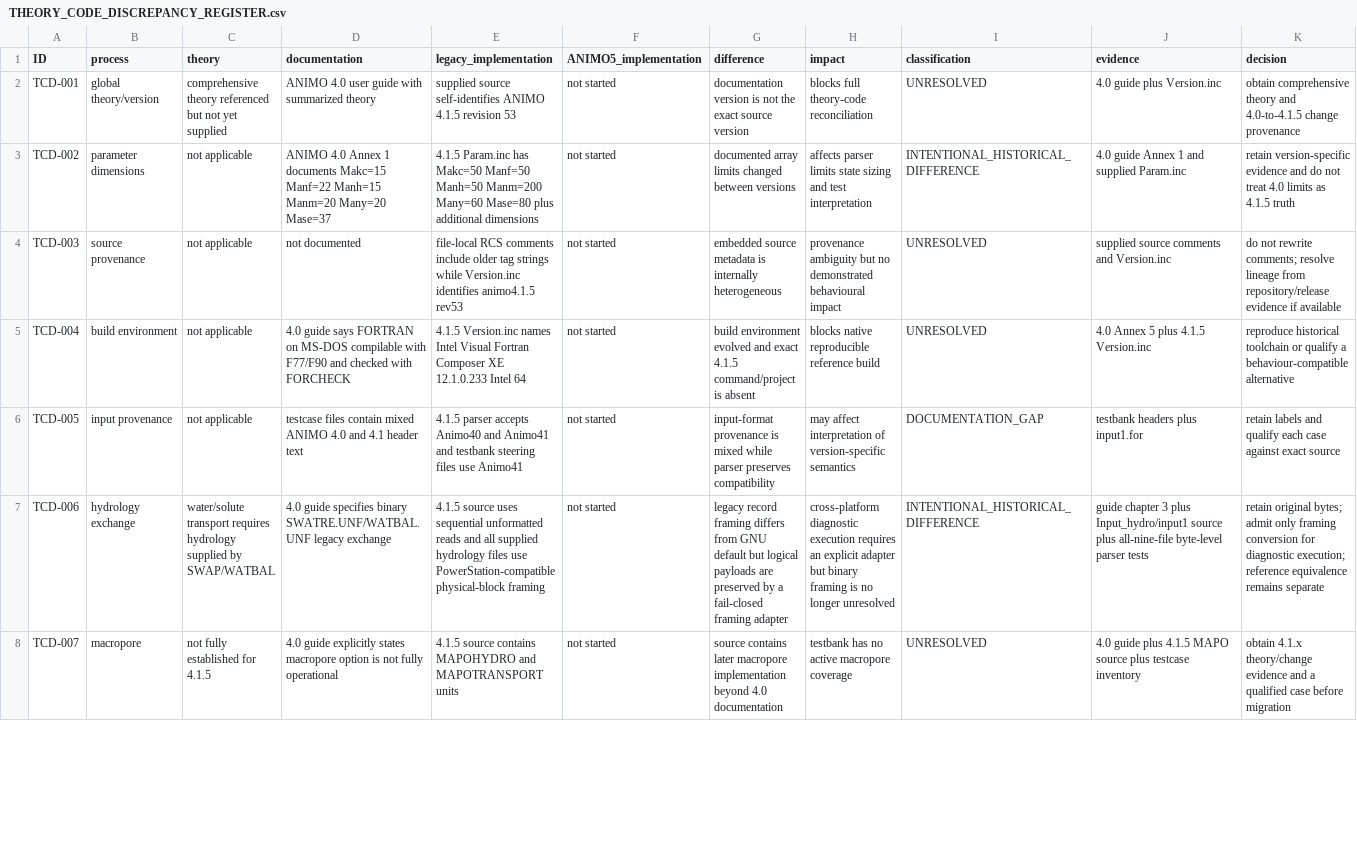
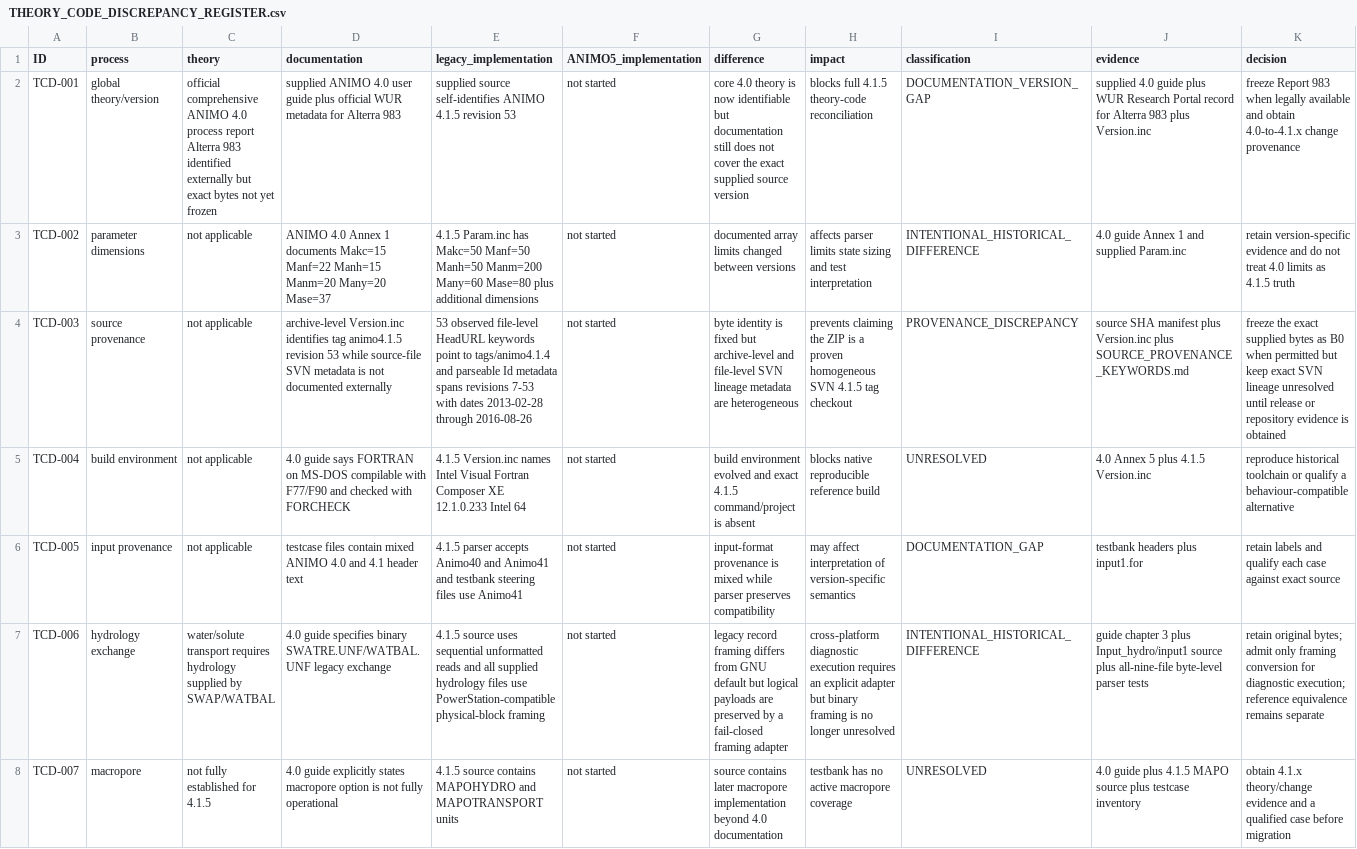
Before and after one commit to abhedwig-cell/ANIMO5, a CSV file: docs/quality/THEORY_CODE_DISCREPANCY_REGISTER.csv, drawn as a sheet; only a part is shown; the diff covers the shown part only; the diff names each change by its address in the sheet, - before the commit and + after, or states it on an @@ line.

Commit message:
ANIMO-PREP01: reconcile provenance and supplementary theory discrepancies

```diff
--- a/docs/quality/THEORY_CODE_DISCREPANCY_REGISTER.csv
+++ b/docs/quality/THEORY_CODE_DISCREPANCY_REGISTER.csv
-C2 (theory): comprehensive theory referenced but not yet supplied
+C2 (theory): official comprehensive ANIMO 4.0 process report Alterra 983 identified externally but exact bytes not yet frozen
-D2 (documentation): ANIMO 4.0 user guide with summarized theory
+D2 (documentation): supplied ANIMO 4.0 user guide plus official WUR metadata for Alterra 983
-G2 (difference): documentation version is not the exact source version
+G2 (difference): core 4.0 theory is now identifiable but documentation still does not cover the exact supplied source version
-H2 (impact): blocks full theory-code reconciliation
+H2 (impact): blocks full 4.1.5 theory-code reconciliation
-I2 (classification): UNRESOLVED
+I2 (classification): DOCUMENTATION_VERSION_GAP
-J2 (evidence): 4.0 guide plus Version.inc
+J2 (evidence): supplied 4.0 guide plus WUR Research Portal record for Alterra 983 plus Version.inc
-K2 (decision): obtain comprehensive theory and 4.0-to-4.1.5 change provenance
+K2 (decision): freeze Report 983 when legally available and obtain 4.0-to-4.1.x change provenance
-D4 (documentation): not documented
+D4 (documentation): archive-level Version.inc identifies tag animo4.1.5 revision 53 while source-file SVN metadata is not documented externally
-E4 (legacy_implementation): file-local RCS comments include older tag strings while Version.inc identifies animo4.1.5 rev53
+E4 (legacy_implementation): 53 observed file-level HeadURL keywords point to tags/animo4.1.4 and parseable Id metadata spans revisions 7-53 with dates 2013-02-28 through 2016-08-26
-G4 (difference): embedded source metadata is internally heterogeneous
+G4 (difference): byte identity is fixed but archive-level and file-level SVN lineage metadata are heterogeneous
-H4 (impact): provenance ambiguity but no demonstrated behavioural impact
+H4 (impact): prevents claiming the ZIP is a proven homogeneous SVN 4.1.5 tag checkout
-I4 (classification): UNRESOLVED
+I4 (classification): PROVENANCE_DISCREPANCY
-J4 (evidence): supplied source comments and Version.inc
+J4 (evidence): source SHA manifest plus Version.inc plus SOURCE_PROVENANCE_KEYWORDS.md
-K4 (decision): do not rewrite comments; resolve lineage from repository/release evidence if available
+K4 (decision): freeze the exact supplied bytes as B0 when permitted but keep exact SVN lineage unresolved until release or repository evidence is obtained
```
Also changed, not shown: 13 edited cells elsewhere in this file.
